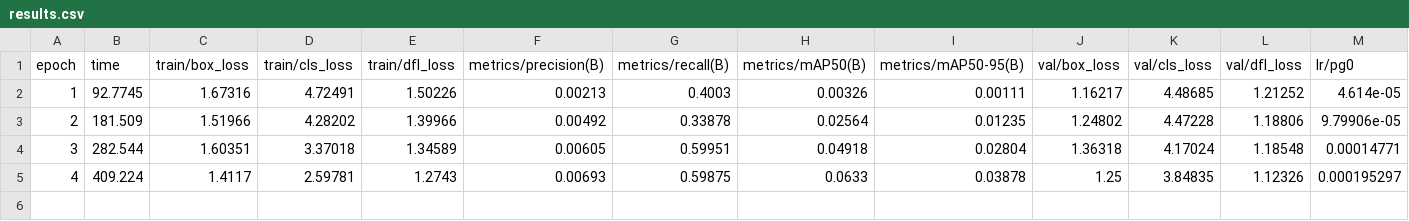
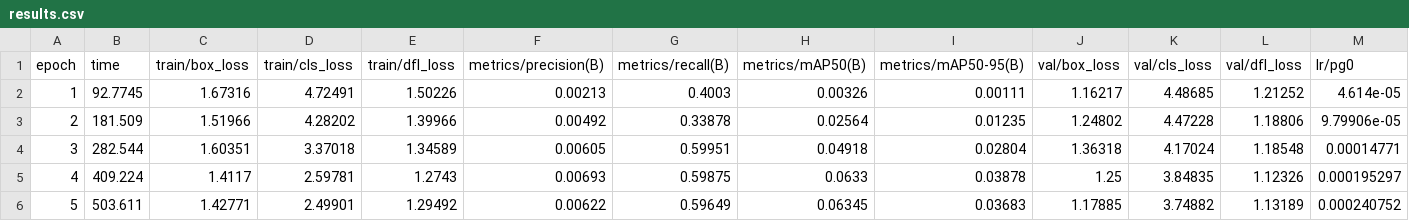
Before and after one commit to erwinwidianto0/ai-cam, a CSV file: runs/detect/train-7/results.csv, drawn as a sheet; only a part is shown; rows hold the shown columns only; the diff names each change by its address in the sheet, - before the commit and + after, or states it on an @@ line.

```diff
--- a/runs/detect/train-7/results.csv
+++ b/runs/detect/train-7/results.csv
+row 6: 5 | 503.611 | 1.42771 | 2.49901 | 1.29492 | 0.00622 | 0.59649 | 0.06345 | 0.03683 | 1.17885 | 3.74882 | 1.13189 | 0.000240752
```
Also changed, not shown: 53 other files.
